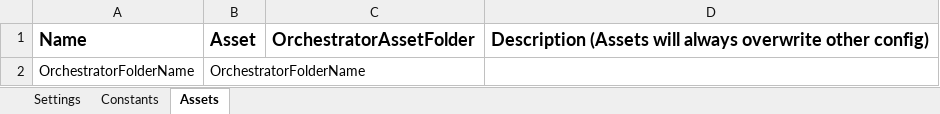
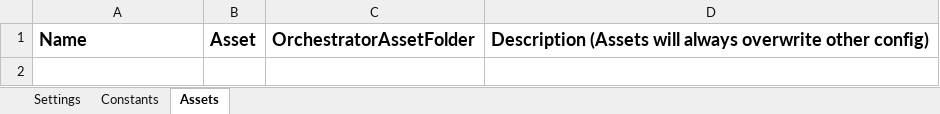
Before and after one commit to rodeanroozbehani/TestSuite, an Excel workbook: Data/Config.xlsx, sheet Assets, drawn as a sheet; values as stored, in another font and other column widths than the file's, no borders; the diff names each change by its address in the sheet, - before the commit and + after, or states it on an @@ line.

Commit message:
Updated Folder Assignments

```diff
--- a/Data/Config.xlsx (sheet Assets)
+++ b/Data/Config.xlsx (sheet Assets)
-row 2: OrchestratorFolderName | OrchestratorFolderName
```
Also changed, not shown: 5 other files.
